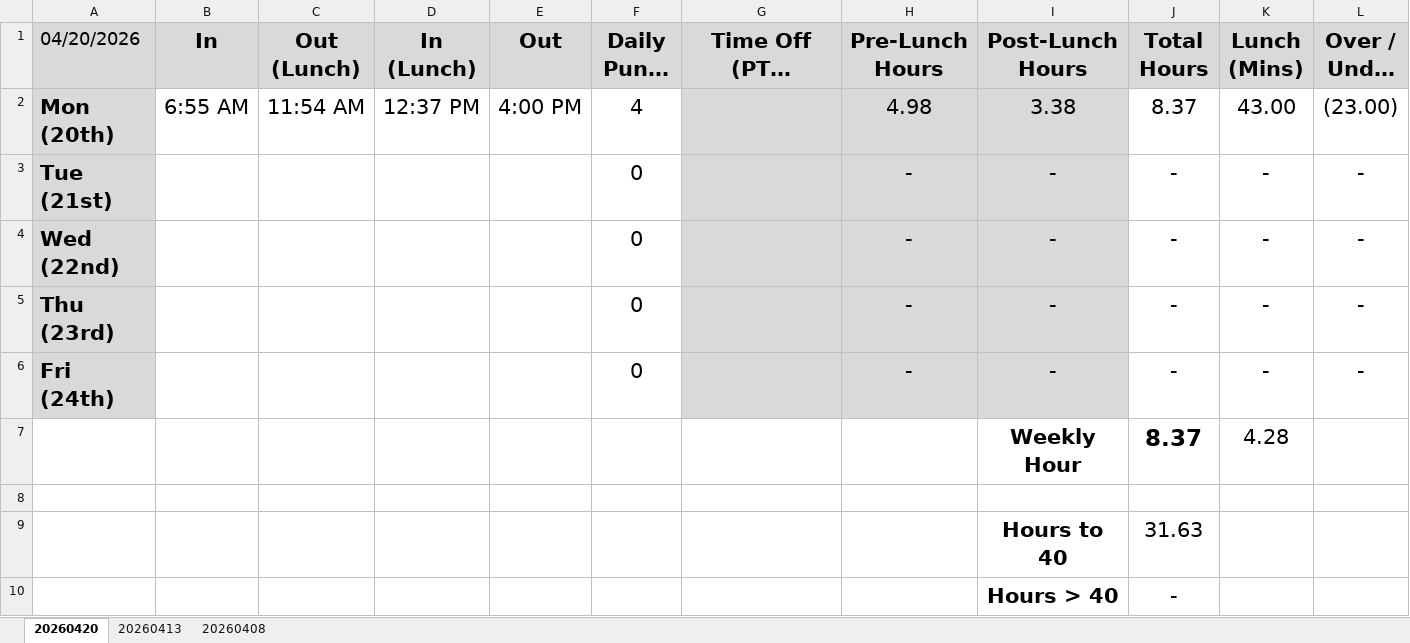
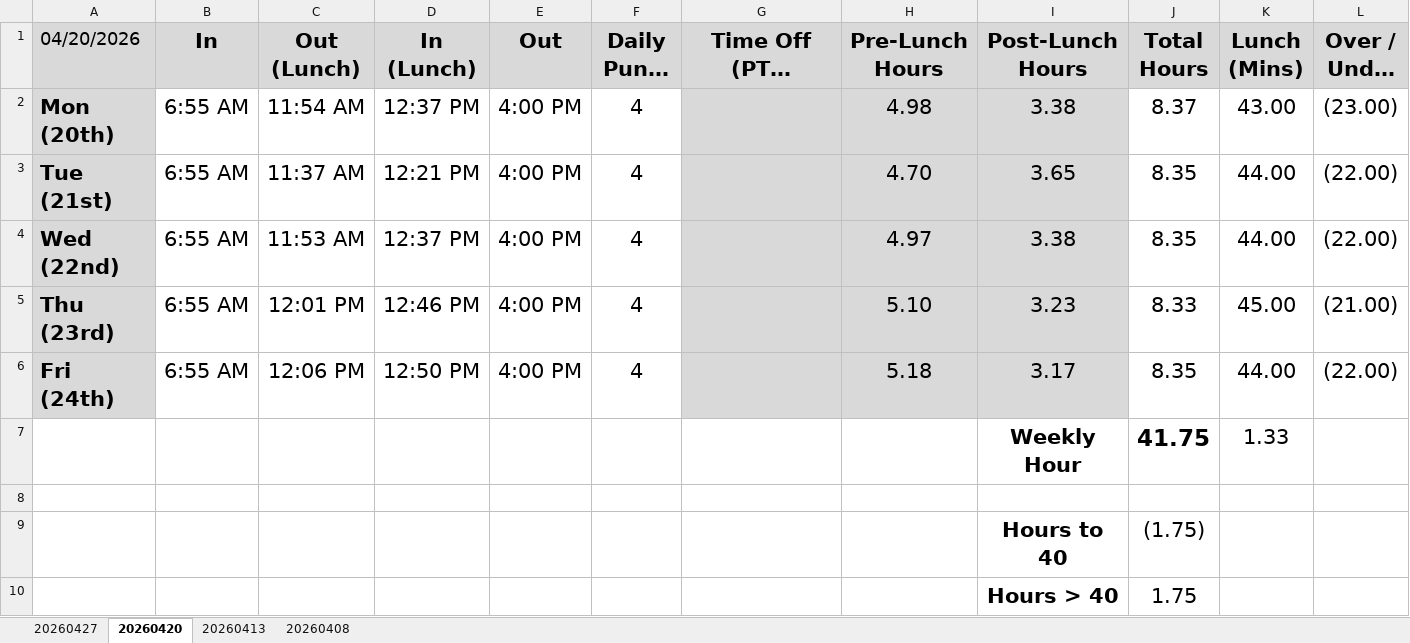
Before and after one commit to nsPubRepo/Development, an Excel workbook: Time_Tracking/WorkHours_Calculator_2026.xlsx, sheet 20260420, drawn as a sheet; long unchanged cells end in …; values as stored, in another font and other column widths than the file's, no borders; conditional formats not drawn; removed rows and columns are numbered as before the commit, all else as after; the diff names each change by its address in the sheet, - before the commit and + after, or states it on an @@ line.

```diff
--- a/Time_Tracking/WorkHours_Calculator_2026.xlsx (sheet 20260420)
+++ b/Time_Tracking/WorkHours_Calculator_2026.xlsx (sheet 20260420)
+sheet tab: 20260427
-row 3: Tue (21st) |  |  |  |  | 0 |  | - | - | - | - | -
-row 4: Wed (22nd) |  |  |  |  | 0 |  | - | - | - | - | -
-row 5: Thu (23rd) |  |  |  |  | 0 |  | - | - | - | - | -
-row 6: Fri (24th) |  |  |  |  | 0 |  | - | - | - | - | -
-row 7:  |  |  |  |  |  |  |  | Weekly Hour | 8.37 | 4.28
+row 3: Tue (21st) | 6:55 AM | 11:37 AM | 12:21 PM | 4:00 PM | 4 |  | 4.70 | 3.65 | 8.35 | 44.00 | (22.00)
+row 4: Wed (22nd) | 6:55 AM | 11:53 AM | 12:37 PM | 4:00 PM | 4 |  | 4.97 | 3.38 | 8.35 | 44.00 | (22.00)
+row 5: Thu (23rd) | 6:55 AM | 12:01 PM | 12:46 PM | 4:00 PM | 4 |  | 5.10 | 3.23 | 8.33 | 45.00 | (21.00)
+row 6: Fri (24th) | 6:55 AM | 12:06 PM | 12:50 PM | 4:00 PM | 4 |  | 5.18 | 3.17 | 8.35 | 44.00 | (22.00)
+row 7:  |  |  |  |  |  |  |  | Weekly Hour | 41.75 | 1.33
-J9 (Total Hours): 31.63
+J9 (Total Hours): (1.75)
-J10 (Total Hours): -
+J10 (Total Hours): 1.75
```
Also changed, not shown: 2 other files.
